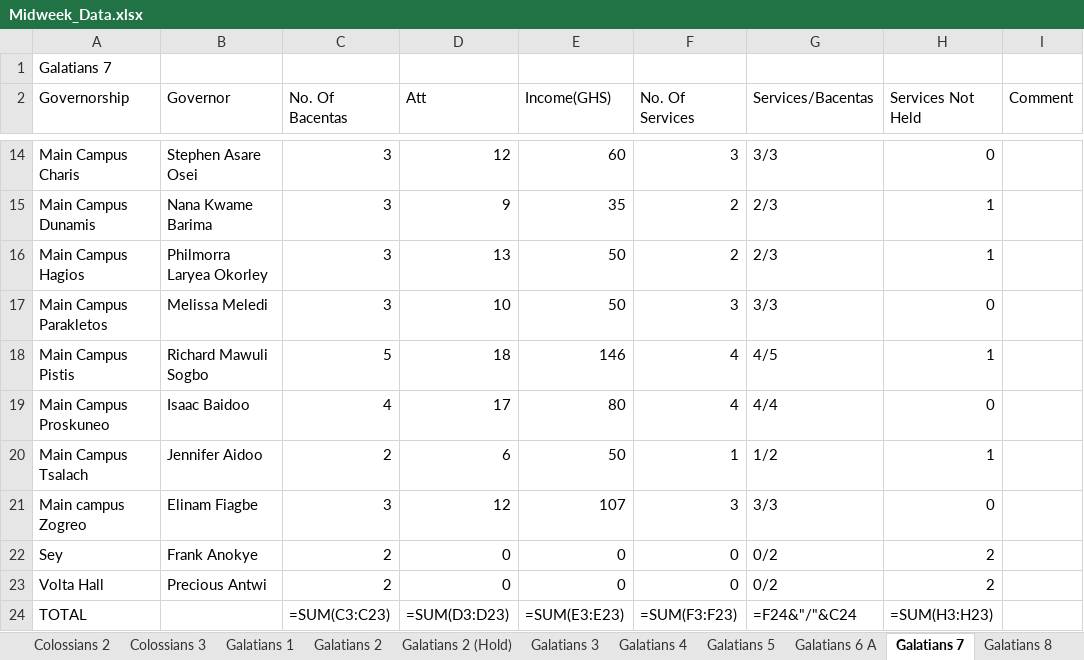
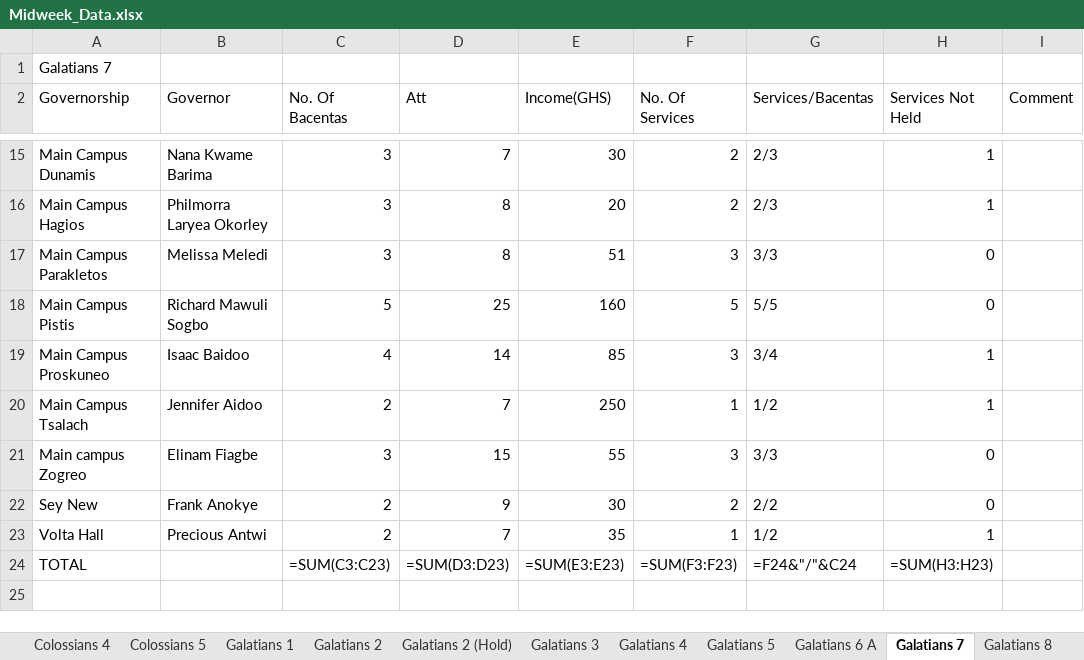
Before and after one commit to dabick14/midweekdata, an Excel workbook: Midweek_Data.xlsx, sheet Galatians 7, drawn as a sheet; only a part is shown, gaps mark what is left out; values as stored, in another font and other column widths than the file's, no borders; formulas without a stored value are shown as written; removed rows and columns are numbered as before the commit, all else as after; the diff covers the shown part only; the diff names each change by its address in the sheet, - before the commit and + after, or states it on an @@ line.

```diff
--- a/Midweek_Data.xlsx (sheet Galatians 7)
+++ b/Midweek_Data.xlsx (sheet Galatians 7)
+sheet tab: Colossians 4
+sheet tab: Colossians 5
-row 14: Main Campus Charis | Stephen Asare Osei | 3 | 12 | 60 | 3 | 3/3 | 0
-D15 (Att): 9
+D15 (Att): 7
-E15 (Income(GHS)): 35
+E15 (Income(GHS)): 30
-D16 (Att): 13
+D16 (Att): 8
-E16 (Income(GHS)): 50
+E16 (Income(GHS)): 20
-D17 (Att): 10
+D17 (Att): 8
-E17 (Income(GHS)): 50
+E17 (Income(GHS)): 51
-D18 (Att): 18
+D18 (Att): 25
-E18 (Income(GHS)): 146
+E18 (Income(GHS)): 160
-F18 (No. Of Services): 4
+F18 (No. Of Services): 5
-G18 (Services/Bacentas): 4/5
+G18 (Services/Bacentas): 5/5
-H18 (Services Not Held): 1
+H18 (Services Not Held): 0
-D19 (Att): 17
+D19 (Att): 14
-E19 (Income(GHS)): 80
+E19 (Income(GHS)): 85
-F19 (No. Of Services): 4
+F19 (No. Of Services): 3
-G19 (Services/Bacentas): 4/4
+G19 (Services/Bacentas): 3/4
-H19 (Services Not Held): 0
+H19 (Services Not Held): 1
-D20 (Att): 6
+D20 (Att): 7
-E20 (Income(GHS)): 50
+E20 (Income(GHS)): 250
-D21 (Att): 12
+D21 (Att): 15
-E21 (Income(GHS)): 107
+E21 (Income(GHS)): 55
-row 22: Sey | Frank Anokye | 2 | 0 | 0 | 0 | 0/2 | 2
+row 22: Sey New | Frank Anokye | 2 | 9 | 30 | 2 | 2/2 | 0
-D23 (Att): 0
+D23 (Att): 7
-E23 (Income(GHS)): 0
+E23 (Income(GHS)): 35
-F23 (No. Of Services): 0
+F23 (No. Of Services): 1
-G23 (Services/Bacentas): 0/2
+G23 (Services/Bacentas): 1/2
-H23 (Services Not Held): 2
+H23 (Services Not Held): 1
```
Also changed, not shown: 5 added rows, 4 removed rows and 27 edited cells elsewhere in this sheet, sheet Galatians 6 A, sheet Colossians 1, sheet Galatians 3, sheet Galatians 8, sheet Summary, sheet Colossians 3, 6 more sheets.
